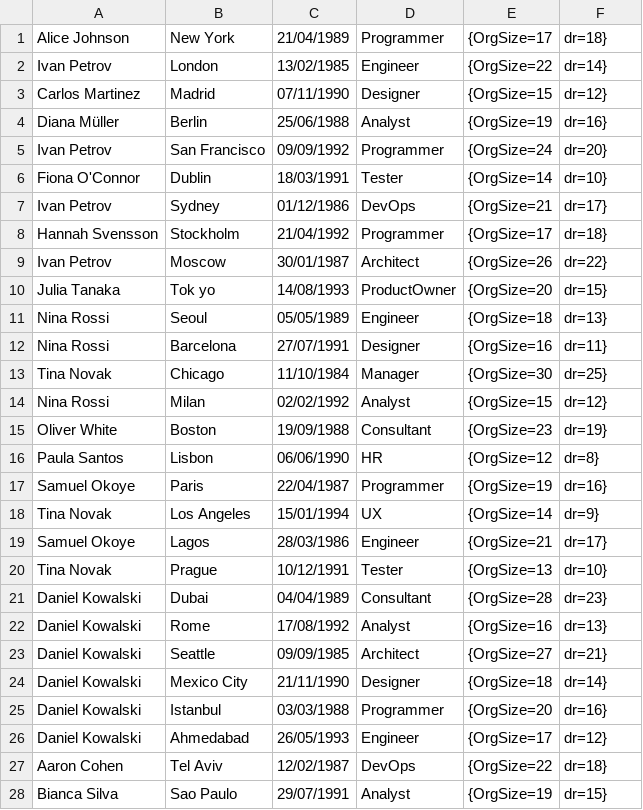
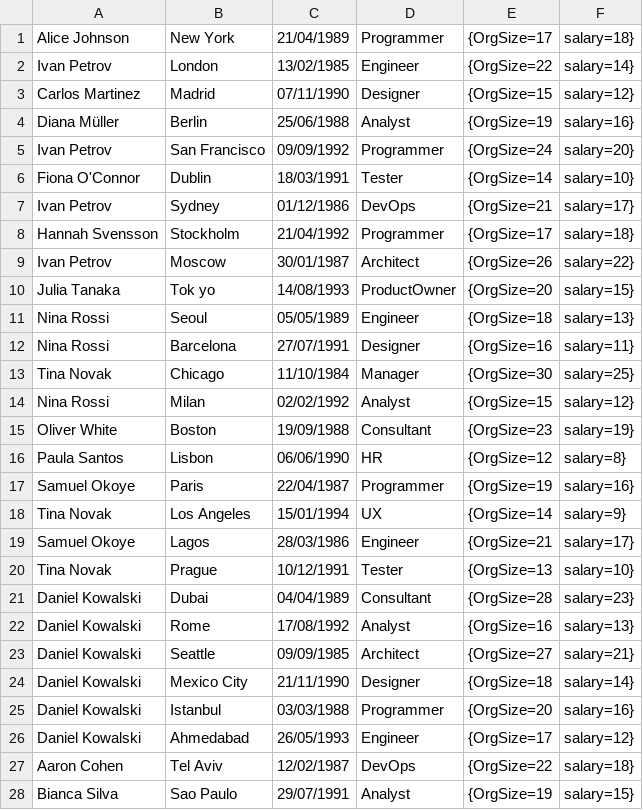
Before and after one commit to s-r-biswal/DSA, a CSV file: src/main/resources/empdata.csv, drawn as a sheet; only a part is shown; the diff covers the shown part only.

```diff
--- a/src/main/resources/empdata.csv
+++ b/src/main/resources/empdata.csv
@@ -1,28 +1,28 @@
-Alice Johnson,New York,21/04/1989, Programmer,{OrgSize=17,dr=18}
-Ivan Petrov,London,13/02/1985, Engineer,{OrgSize=22,dr=14}
-Carlos Martinez,Madrid,07/11/1990, Designer,{OrgSize=15,dr=12}
-Diana Müller,Berlin,25/06/1988, Analyst,{OrgSize=19,dr=16}
-Ivan Petrov,San Francisco,09/09/1992, Programmer,{OrgSize=24,dr=20}
-Fiona O'Connor,Dublin,18/03/1991, Tester,{OrgSize=14,dr=10}
-Ivan Petrov,Sydney,01/12/1986, DevOps,{OrgSize=21,dr=17}
-Hannah Svensson,Stockholm,21/04/1992, Programmer,{OrgSize=17,dr=18}
-Ivan Petrov,Moscow,30/01/1987, Architect,{OrgSize=26,dr=22}
-Julia Tanaka,Tok yo,14/08/1993, ProductOwner,{OrgSize=20,dr=15}
-Nina Rossi,Seoul,05/05/1989, Engineer,{OrgSize=18,dr=13}
-Nina Rossi,Barcelona,27/07/1991, Designer,{OrgSize=16,dr=11}
-Tina Novak,Chicago,11/10/1984, Manager,{OrgSize=30,dr=25}
-Nina Rossi,Milan,02/02/1992, Analyst,{OrgSize=15,dr=12}
-Oliver White,Boston,19/09/1988, Consultant,{OrgSize=23,dr=19}
-Paula Santos,Lisbon,06/06/1990, HR,{OrgSize=12,dr=8}
-Samuel Okoye,Paris,22/04/1987, Programmer,{OrgSize=19,dr=16}
-Tina Novak,Los Angeles,15/01/1994, UX,{OrgSize=14,dr=9}
-Samuel Okoye,Lagos,28/03/1986, Engineer,{OrgSize=21,dr=17}
-Tina Novak,Prague,10/12/1991, Tester,{OrgSize=13,dr=10}
-Daniel Kowalski,Dubai,04/04/1989, Consultant,{OrgSize=28,dr=23}
-Daniel Kowalski,Rome,17/08/1992, Analyst,{OrgSize=16,dr=13}
-Daniel Kowalski,Seattle,09/09/1985, Architect,{OrgSize=27,dr=21}
-Daniel Kowalski,Mexico City,21/11/1990, Designer,{OrgSize=18,dr=14}
-Daniel Kowalski,Istanbul,03/03/1988, Programmer,{OrgSize=20,dr=16}
-Daniel Kowalski,Ahmedabad,26/05/1993, Engineer,{OrgSize=17,dr=12}
-Aaron Cohen,Tel Aviv,12/02/1987, DevOps,{OrgSize=22,dr=18}
-Bianca Silva,Sao Paulo,29/07/1991, Analyst,{OrgSize=19,dr=15}
+Alice Johnson,New York,21/04/1989, Programmer,{OrgSize=17,salary=18}
+Ivan Petrov,London,13/02/1985, Engineer,{OrgSize=22,salary=14}
+Carlos Martinez,Madrid,07/11/1990, Designer,{OrgSize=15,salary=12}
+Diana Müller,Berlin,25/06/1988, Analyst,{OrgSize=19,salary=16}
+Ivan Petrov,San Francisco,09/09/1992, Programmer,{OrgSize=24,salary=20}
+Fiona O'Connor,Dublin,18/03/1991, Tester,{OrgSize=14,salary=10}
+Ivan Petrov,Sydney,01/12/1986, DevOps,{OrgSize=21,salary=17}
+Hannah Svensson,Stockholm,21/04/1992, Programmer,{OrgSize=17,salary=18}
+Ivan Petrov,Moscow,30/01/1987, Architect,{OrgSize=26,salary=22}
+Julia Tanaka,Tok yo,14/08/1993, ProductOwner,{OrgSize=20,salary=15}
+Nina Rossi,Seoul,05/05/1989, Engineer,{OrgSize=18,salary=13}
+Nina Rossi,Barcelona,27/07/1991, Designer,{OrgSize=16,salary=11}
+Tina Novak,Chicago,11/10/1984, Manager,{OrgSize=30,salary=25}
+Nina Rossi,Milan,02/02/1992, Analyst,{OrgSize=15,salary=12}
+Oliver White,Boston,19/09/1988, Consultant,{OrgSize=23,salary=19}
+Paula Santos,Lisbon,06/06/1990, HR,{OrgSize=12,salary=8}
+Samuel Okoye,Paris,22/04/1987, Programmer,{OrgSize=19,salary=16}
+Tina Novak,Los Angeles,15/01/1994, UX,{OrgSize=14,salary=9}
+Samuel Okoye,Lagos,28/03/1986, Engineer,{OrgSize=21,salary=17}
+Tina Novak,Prague,10/12/1991, Tester,{OrgSize=13,salary=10}
+Daniel Kowalski,Dubai,04/04/1989, Consultant,{OrgSize=28,salary=23}
+Daniel Kowalski,Rome,17/08/1992, Analyst,{OrgSize=16,salary=13}
+Daniel Kowalski,Seattle,09/09/1985, Architect,{OrgSize=27,salary=21}
+Daniel Kowalski,Mexico City,21/11/1990, Designer,{OrgSize=18,salary=14}
+Daniel Kowalski,Istanbul,03/03/1988, Programmer,{OrgSize=20,salary=16}
+Daniel Kowalski,Ahmedabad,26/05/1993, Engineer,{OrgSize=17,salary=12}
+Aaron Cohen,Tel Aviv,12/02/1987, DevOps,{OrgSize=22,salary=18}
+Bianca Silva,Sao Paulo,29/07/1991, Analyst,{OrgSize=19,salary=15}
```
Also changed, not shown: 27 edited cells elsewhere in this file, 2 other files.
